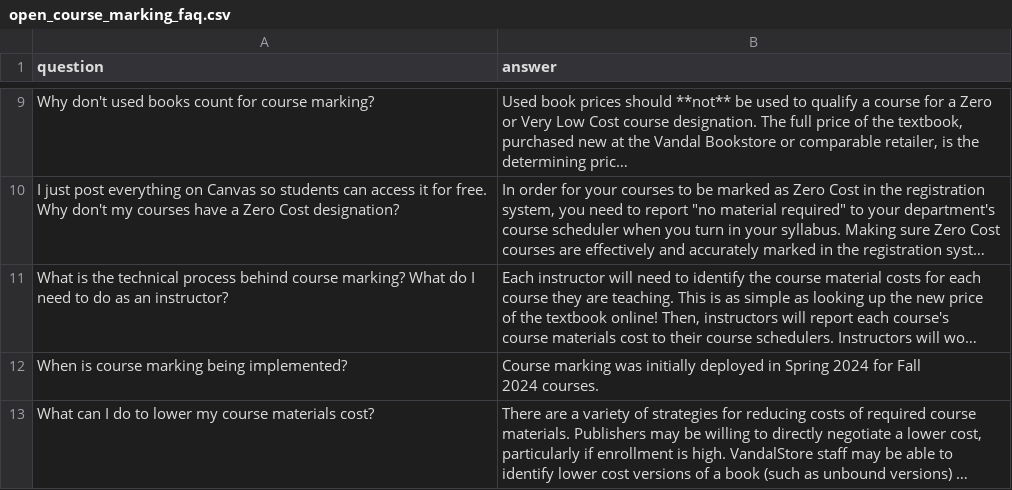
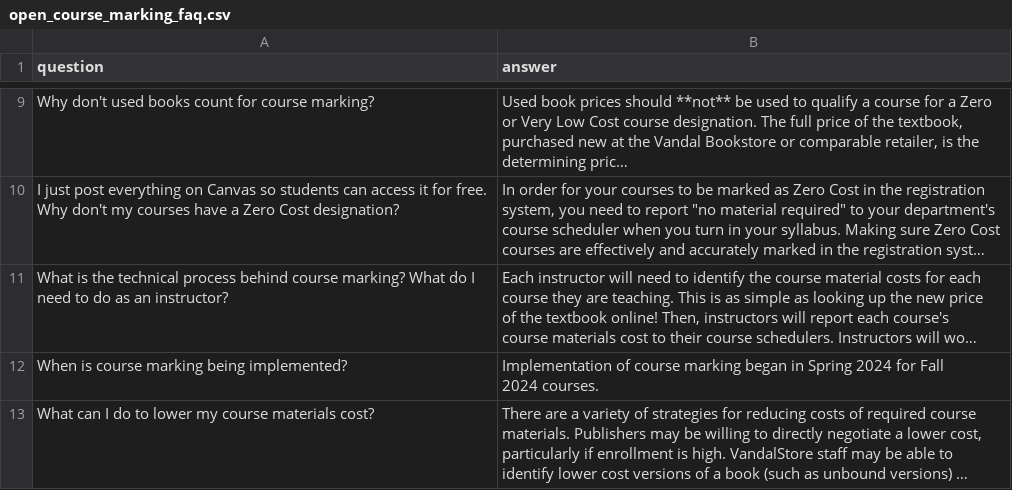
Before and after one commit to uidaholib/main-web-redesign_draft, a CSV file: _data/open_course_marking_faq.csv, drawn as a sheet; only a part is shown, gaps mark what is left out; long unchanged cells end in …; the diff names each change by its address in the sheet, - before the commit and + after, or states it on an @@ line.

Commit message:
Update open_course_marking_faq.csv

```diff
--- a/_data/open_course_marking_faq.csv
+++ b/_data/open_course_marking_faq.csv
-B12 (answer): Course marking was initially deployed in Spring…
+B12 (answer): Implementation of course marking began in Spring…
```
